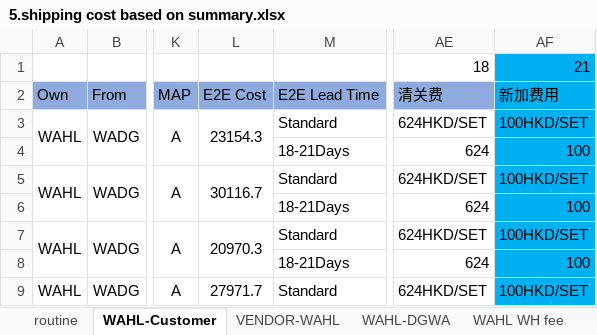
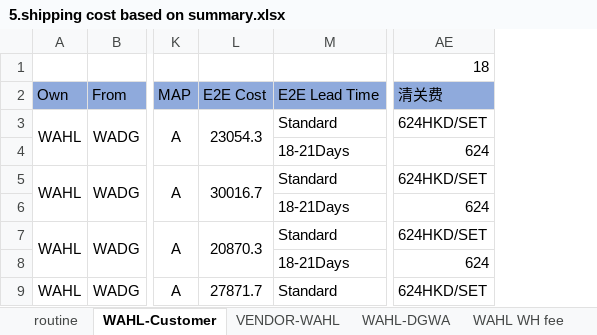
Before and after one commit to Jshao-jpg/SHP-Cost-main, an Excel workbook: 5.shipping cost based on summary.xlsx, sheet WAHL-Customer, drawn as a sheet; only a part is shown, gaps mark what is left out; values as stored, in another font and other column widths than the file's, no borders; removed rows and columns are numbered as before the commit, all else as after; the diff names each change by its address in the sheet, - before the commit and + after, or states it on an @@ line.

```diff
--- a/5.shipping cost based on summary.xlsx (sheet WAHL-Customer)
+++ b/5.shipping cost based on summary.xlsx (sheet WAHL-Customer)
-column L, rows 2-9: E2E Cost | 23154.3 |  | 30116.7 |  | 20970.3 |  | 27971.7
+column L, rows 2-9: E2E Cost | 23054.3 |  | 30016.7 |  | 20870.3 |  | 27871.7
-column AF, rows 1-9: 21 | 新加费用 | 100HKD/SET | 100 | 100HKD/SET | 100 | 100HKD/SET | 100 | 100HKD/SET
```
Also changed, not shown: sheet WAHL-DGWA, sheet VENDOR-WAHL, charts or pictures.
